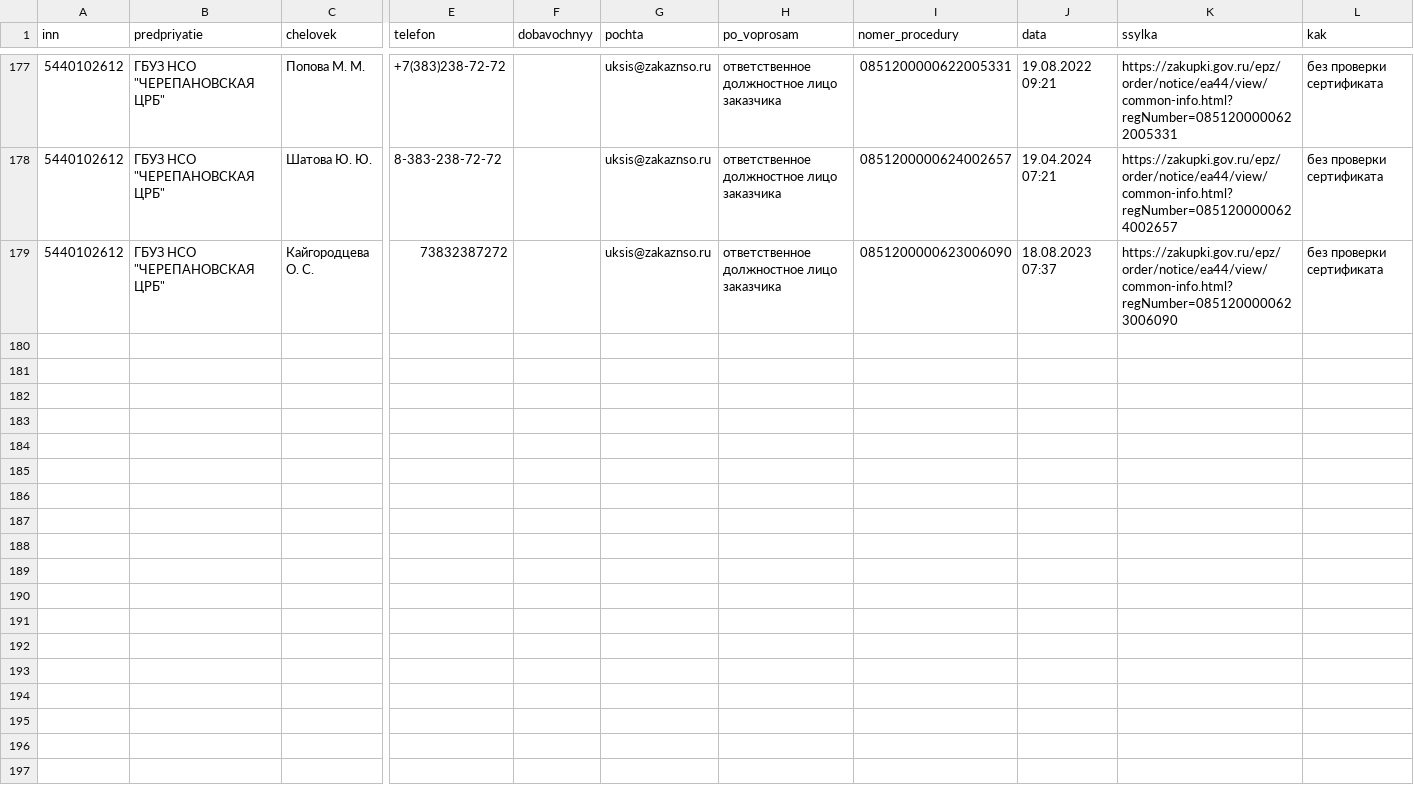
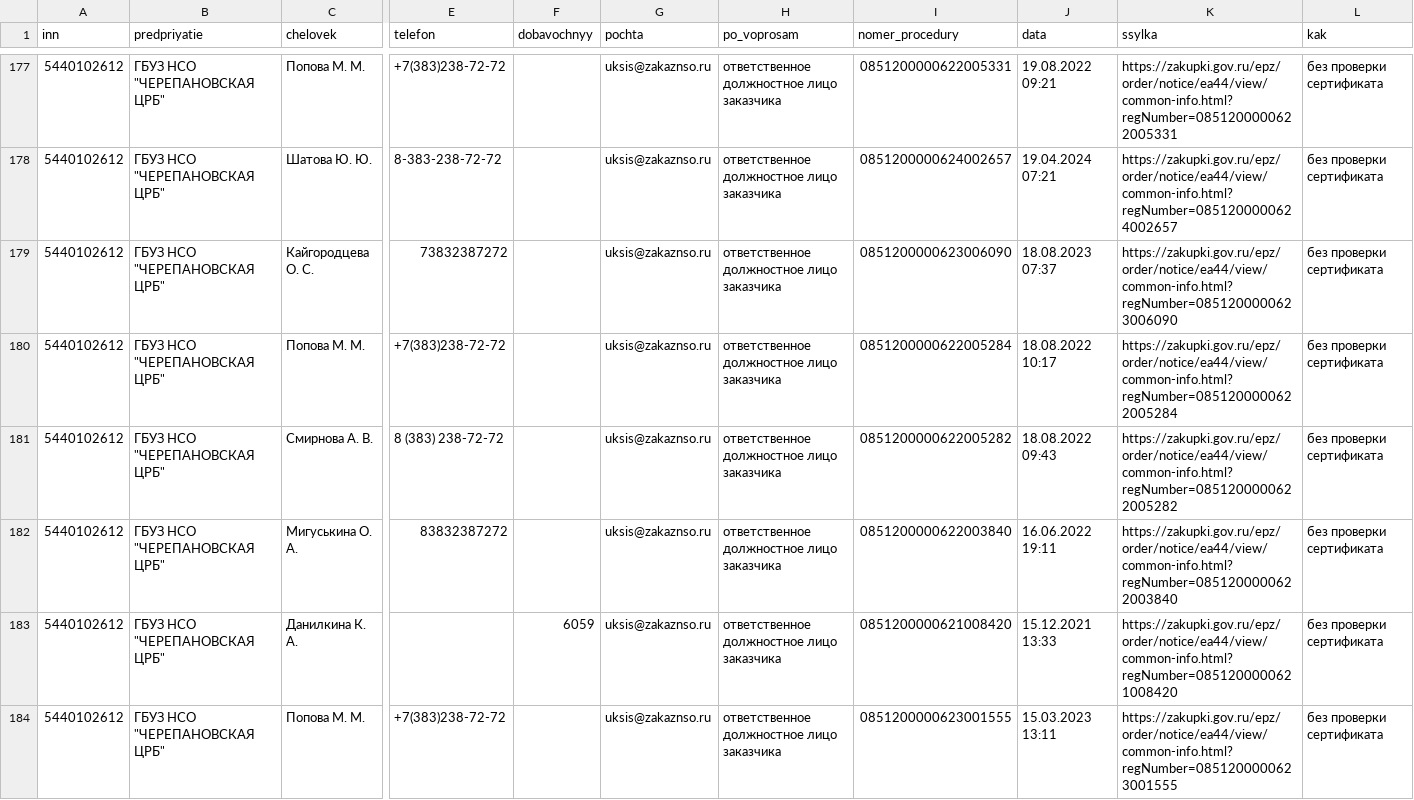
Before and after one commit to kirillrand4-alt/avto, a CSV file: seo-texts/engineers-lens/P25-EIS-KONTAKTY.csv, drawn as a sheet; only a part is shown, gaps mark what is left out; rows hold the shown columns only; the diff names each change by its address in the sheet, - before the commit and + after, or states it on an @@ line.

```diff
--- a/seo-texts/engineers-lens/P25-EIS-KONTAKTY.csv
+++ b/seo-texts/engineers-lens/P25-EIS-KONTAKTY.csv
+row 180: 5440102612 | ГБУЗ НСО "ЧЕРЕПАНОВСКАЯ ЦРБ" | Попова М. М. | +7(383)238-72-72 |  | uksis@zakaznso.ru | ответственное должностное лицо заказчика | 0851200000622005284 | 18.08.2022 10:17 | https://zakupki.gov.ru/epz/order/notice/ea44/view/common-info.html?regNumber=0851200000622005284 | без проверки сертификата
+row 181: 5440102612 | ГБУЗ НСО "ЧЕРЕПАНОВСКАЯ ЦРБ" | Смирнова А. В. | 8 (383) 238-72-72 |  | uksis@zakaznso.ru | ответственное должностное лицо заказчика | 0851200000622005282 | 18.08.2022 09:43 | https://zakupki.gov.ru/epz/order/notice/ea44/view/common-info.html?regNumber=0851200000622005282 | без проверки сертификата
+row 182: 5440102612 | ГБУЗ НСО "ЧЕРЕПАНОВСКАЯ ЦРБ" | Мигуськина О. А. | 83832387272 |  | uksis@zakaznso.ru | ответственное должностное лицо заказчика | 0851200000622003840 | 16.06.2022 19:11 | https://zakupki.gov.ru/epz/order/notice/ea44/view/common-info.html?regNumber=0851200000622003840 | без проверки сертификата
+row 183: 5440102612 | ГБУЗ НСО "ЧЕРЕПАНОВСКАЯ ЦРБ" | Данилкина К. А. |  | 6059 | uksis@zakaznso.ru | ответственное должностное лицо заказчика | 0851200000621008420 | 15.12.2021 13:33 | https://zakupki.gov.ru/epz/order/notice/ea44/view/common-info.html?regNumber=0851200000621008420 | без проверки сертификата
+row 184: 5440102612 | ГБУЗ НСО "ЧЕРЕПАНОВСКАЯ ЦРБ" | Попова М. М. | +7(383)238-72-72 |  | uksis@zakaznso.ru | ответственное должностное лицо заказчика | 0851200000623001555 | 15.03.2023 13:11 | https://zakupki.gov.ru/epz/order/notice/ea44/view/common-info.html?regNumber=0851200000623001555 | без проверки сертификата
```
Also changed, not shown: seo-texts/engineers-lens/P25-YANDEX-KARTOCHKI.csv, seo-texts/engineers-lens/P25-eis-zhurnal.csv, 1 other file.
